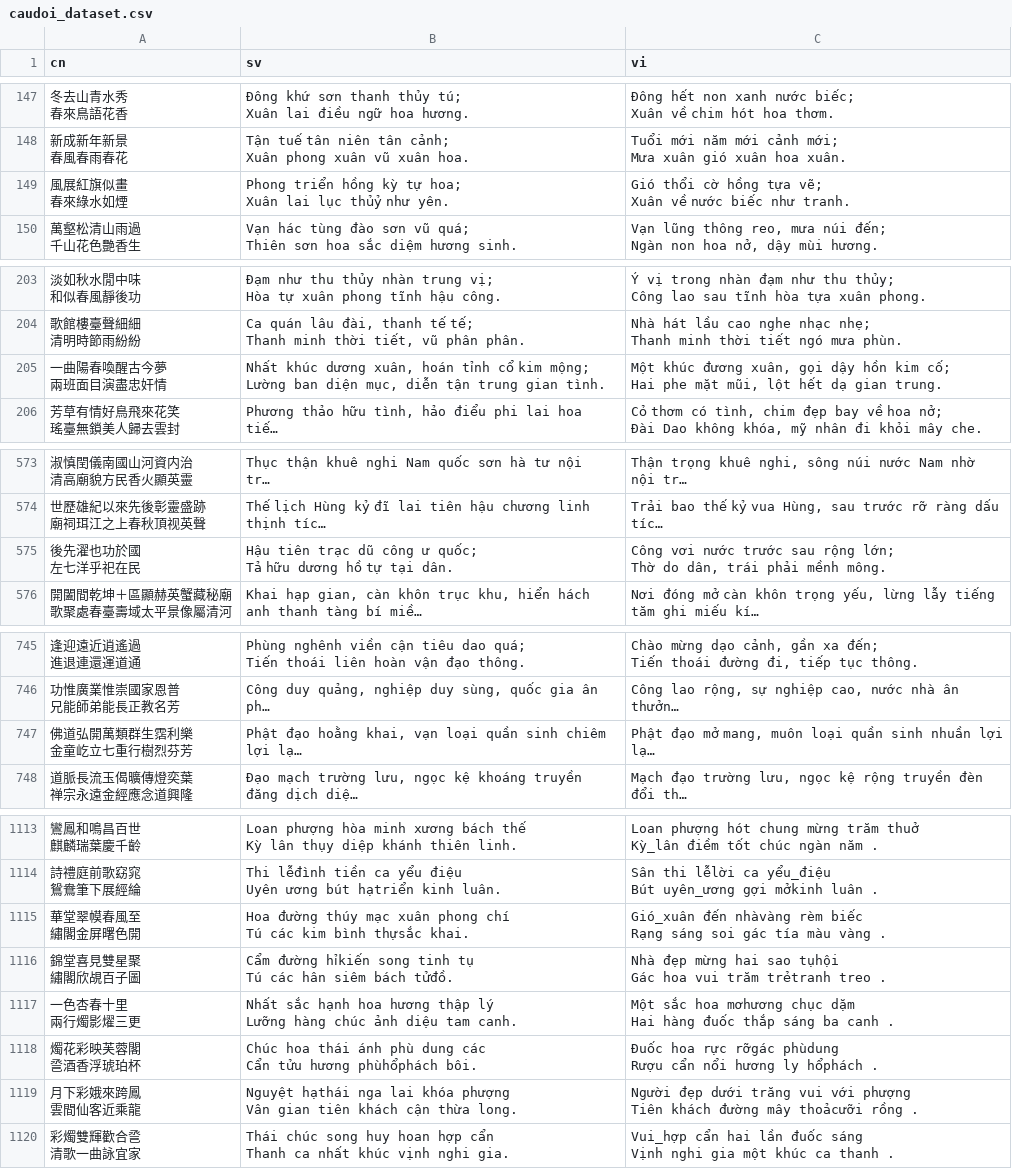
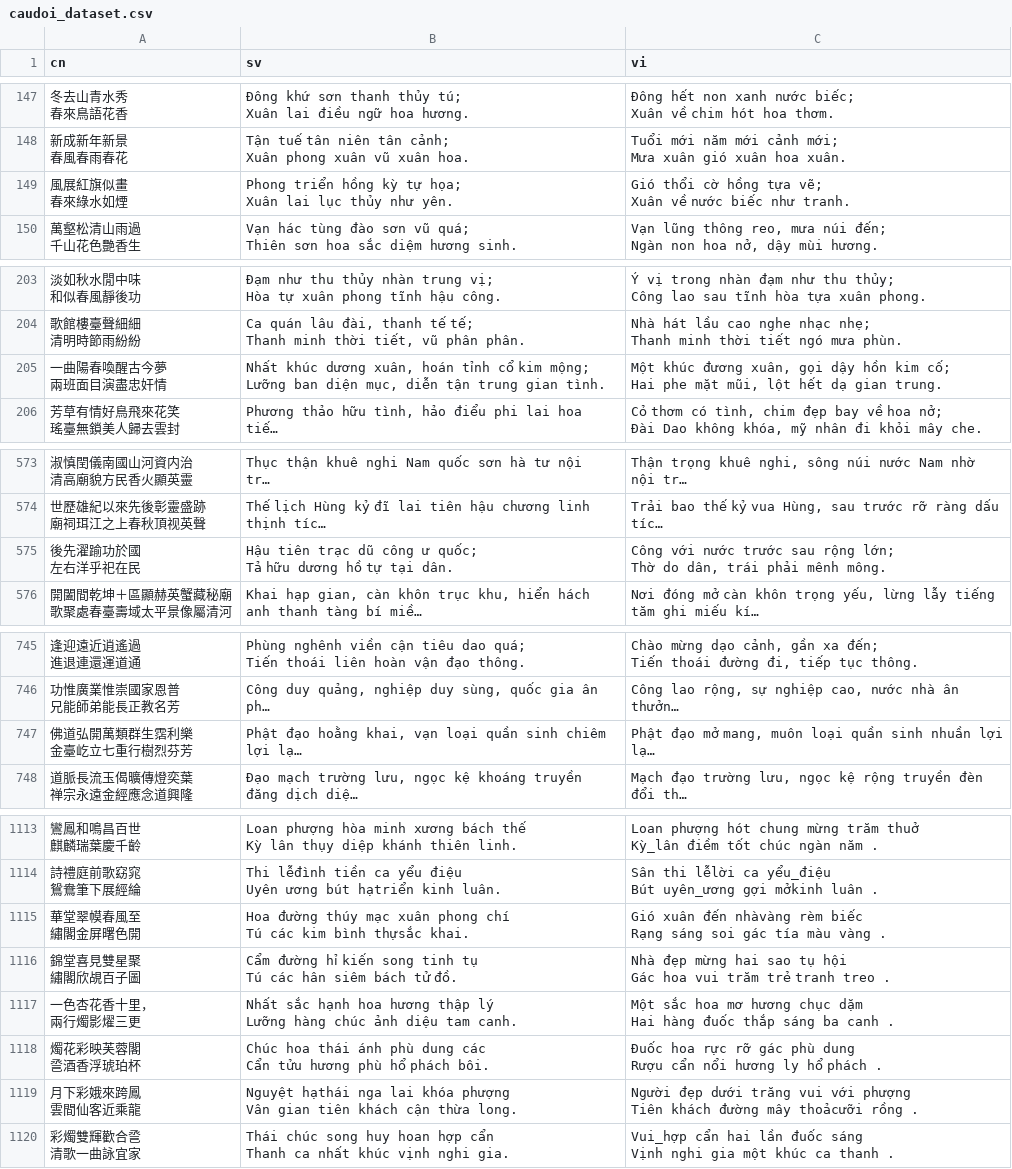
Before and after one commit to milanac030988/NLPCoupletsTranslation, a CSV file: data/raw/caudoi_dataset.csv, drawn as a sheet; only a part is shown, gaps mark what is left out; long unchanged cells end in …; ↵ is a line break in a cell; the diff covers the shown part only; the diff names each change by its address in the sheet, - before the commit and + after, or states it on an @@ line.

```diff
--- a/data/raw/caudoi_dataset.csv
+++ b/data/raw/caudoi_dataset.csv
-B149 (sv): …kỳ tự hoa; ↵ Xuân lai lục thủỷ như yên.
+B149 (sv): …kỳ tự họa; ↵ Xuân lai lục thủy như yên.
-B205 (sv): …kim mộng; ↵ Lường ban diện…
+B205 (sv): …kim mộng; ↵ Lưỡng ban diện…
-A575 (cn): 後先濯也功於國 ↵ 左七洋乎祀在民
+A575 (cn): 後先濯踰功於國 ↵ 左右洋乎祀在民
-C575 (vi): Công vơi nước trước sau rộng lớn; ↵ Thờ do dân, trái phải mềnh mông.
+C575 (vi): Công với nước trước sau rộng lớn; ↵ Thờ do dân, trái phải mênh mông.
-A747 (cn): 佛道弘開萬類群生霑利樂 ↵ 金童屹立七重行樹烈芬芳
+A747 (cn): 佛道弘開萬類群生霑利樂 ↵ 金臺屹立七重行樹烈芬芳
-C1115 (vi): Gió_xuân đến nhàvàng…
+C1115 (vi): Gió xuân đến nhàvàng…
-B1116 (sv): Cẩm đường hỉkiến song tinh tụ ↵ Tú các hân siêm bách tửđồ.
+B1116 (sv): Cẩm đường hỉ kiến song tinh tụ ↵ Tú các hân siêm bách tử đồ.
-C1116 (vi): …hai sao tụhội ↵ Gác hoa vui trăm trẻtranh treo .
+C1116 (vi): …hai sao tụ hội ↵ Gác hoa vui trăm trẻ tranh treo .
-A1117 (cn): 一色杏春十里 ↵ 兩行燭影燿三更
+A1117 (cn): 一色杏花香十里， ↵ 兩行燭影燿三更
-C1117 (vi): …sắc hoa mơhương chục dặm…
+C1117 (vi): …sắc hoa mơ hương chục dặm…
-B1118 (sv): …tửu hương phùhổphách bôi.
+B1118 (sv): …tửu hương phù hổ phách bôi.
-C1118 (vi): …hoa rực rỡgác phùdung ↵ Rượu cẩn nổi hương ly hổphách .
+C1118 (vi): …hoa rực rỡ gác phù dung ↵ Rượu cẩn nổi hương ly hổ phách .
```
Also changed, not shown: 2 edited cells elsewhere in this file, data/interim/test.csv, data/processed/primary_couplets_dataset.csv, 32 other files.
